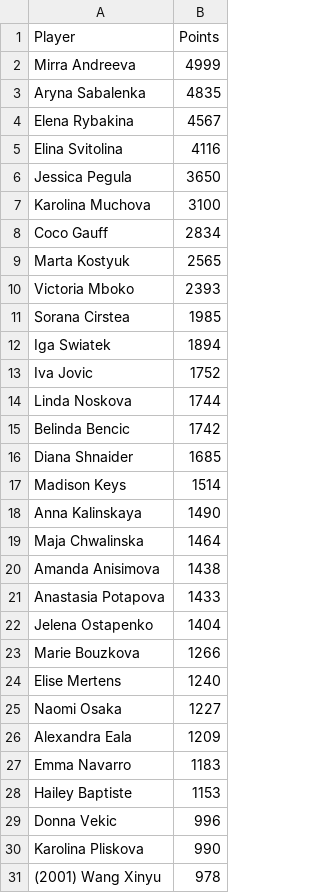
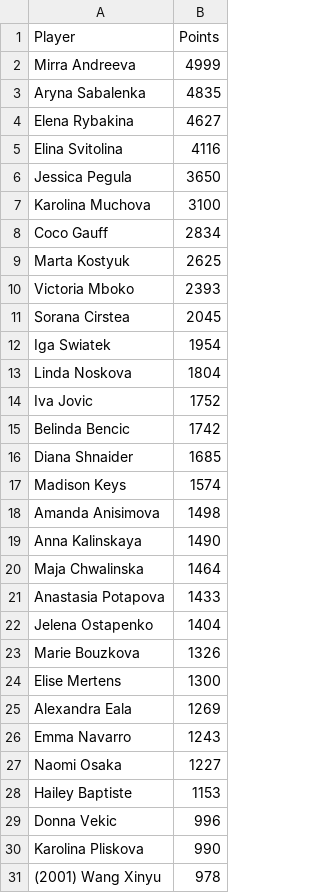
Before and after one commit to peterblum20/ATP-Race-Data, a CSV file: wta_race_top500.csv, drawn as a sheet; only a part is shown; the diff covers the shown part only.

```diff
--- a/wta_race_top500.csv
+++ b/wta_race_top500.csv
@@ -3,3 +3,3 @@ Mirra Andreeva,4999
 Aryna Sabalenka,4835
-Elena Rybakina,4567
+Elena Rybakina,4627
 Elina Svitolina,4116
@@ -8,21 +8,21 @@ Karolina Muchova,3100
 Coco Gauff,2834
-Marta Kostyuk,2565
+Marta Kostyuk,2625
 Victoria Mboko,2393
-Sorana Cirstea,1985
-Iga Swiatek,1894
+Sorana Cirstea,2045
+Iga Swiatek,1954
+Linda Noskova,1804
 Iva Jovic,1752
-Linda Noskova,1744
 Belinda Bencic,1742
 Diana Shnaider,1685
-Madison Keys,1514
+Madison Keys,1574
+Amanda Anisimova,1498
 Anna Kalinskaya,1490
 Maja Chwalinska,1464
-Amanda Anisimova,1438
 Anastasia Potapova,1433
 Jelena Ostapenko,1404
-Marie Bouzkova,1266
-Elise Mertens,1240
+Marie Bouzkova,1326
+Elise Mertens,1300
+Alexandra Eala,1269
+Emma Navarro,1243
 Naomi Osaka,1227
-Alexandra Eala,1209
-Emma Navarro,1183
 Hailey Baptiste,1153
```
Also changed, not shown: 5 added rows and 5 removed rows elsewhere in this file, atp_race_top500.csv.
